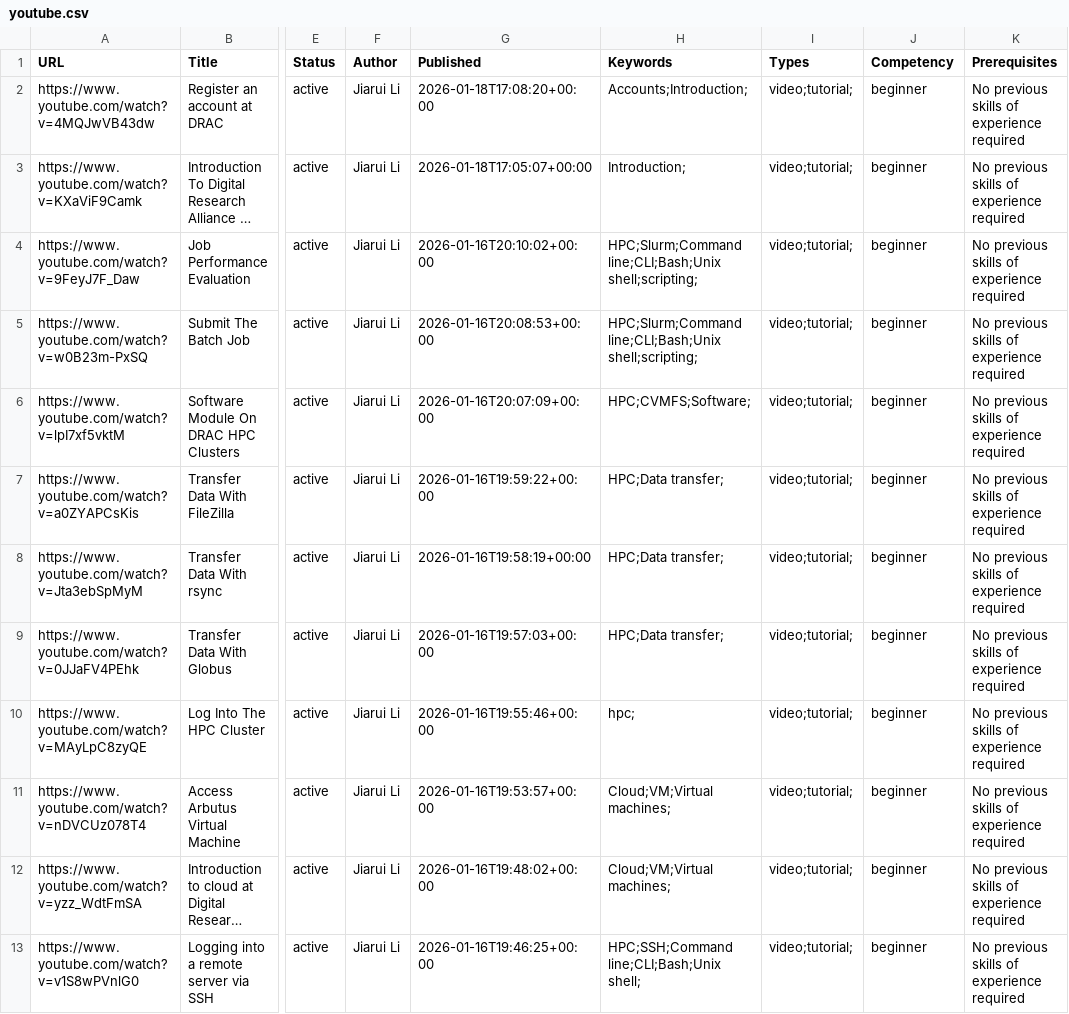
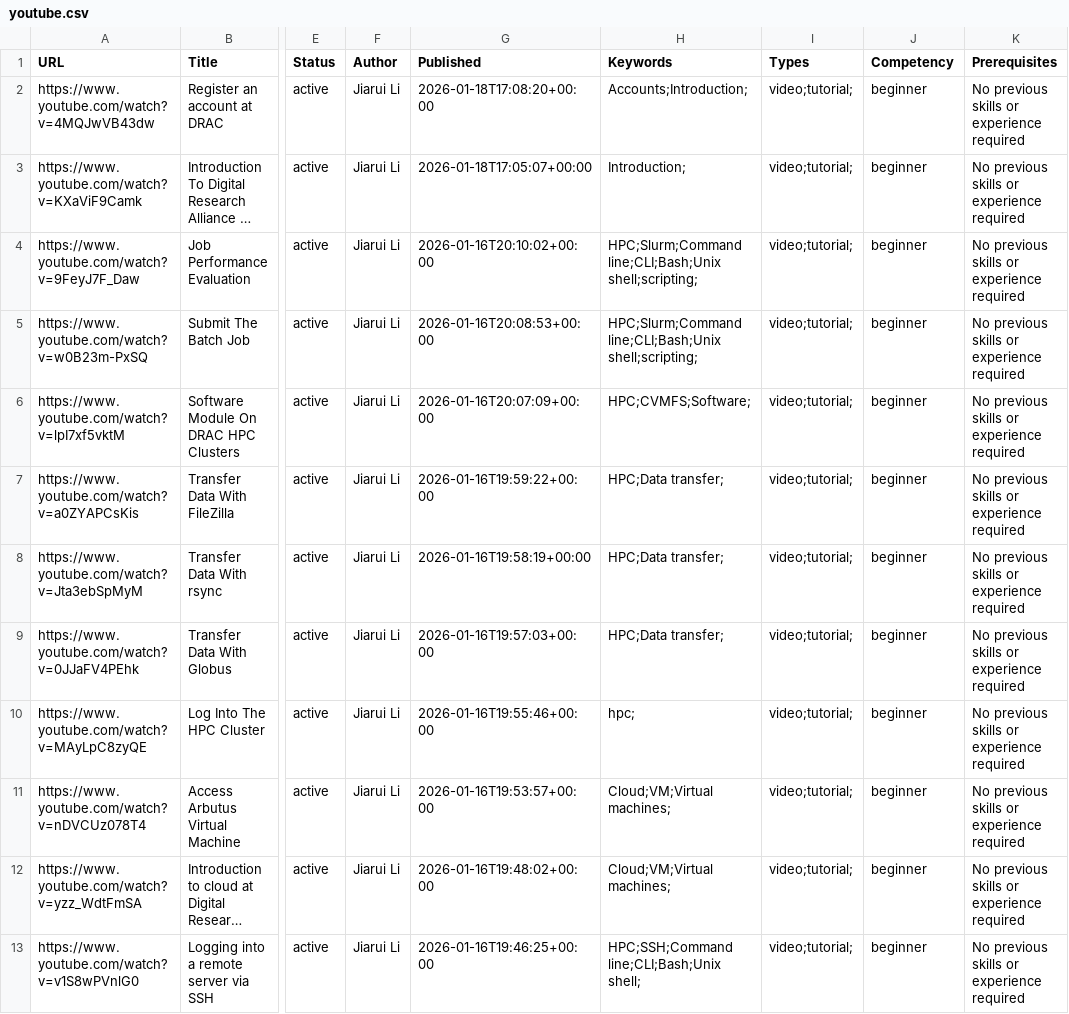
Before and after one commit to ualberta-rcg/public, a CSV file: explora-export/youtube.csv, drawn as a sheet; only a part is shown, gaps mark what is left out; long unchanged cells end in …; the diff names each change by its address in the sheet, - before the commit and + after, or states it on an @@ line.

Commit message:
Typo.

```diff
--- a/explora-export/youtube.csv
+++ b/explora-export/youtube.csv
-K2:K13 (Prerequisites): No previous skills of experience required
+K2:K13 (Prerequisites): No previous skills or experience required
```
